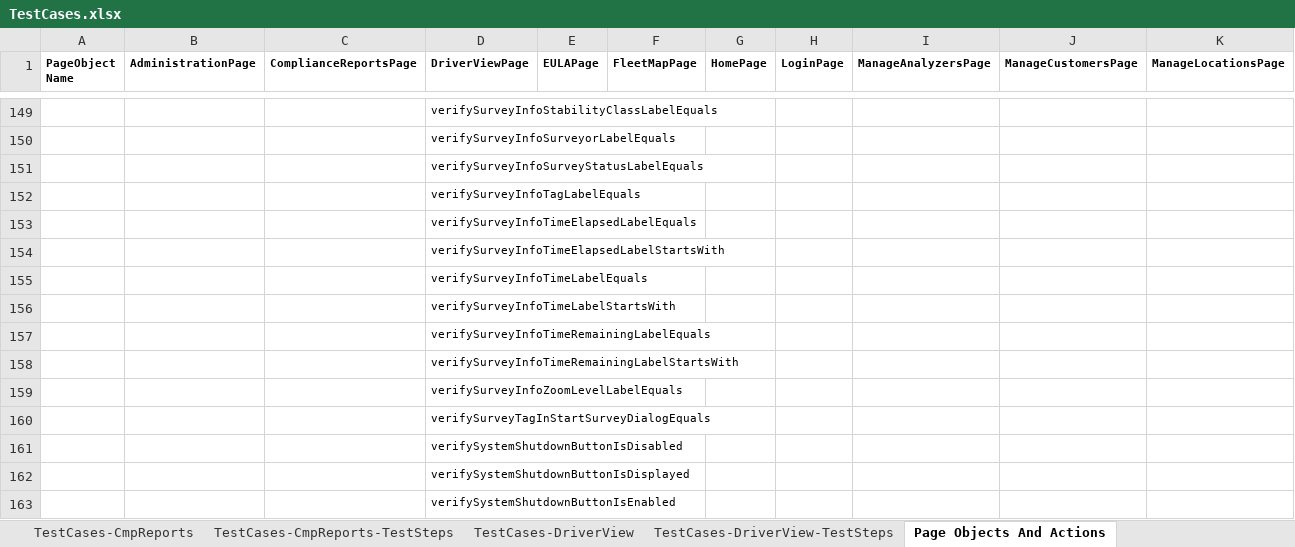
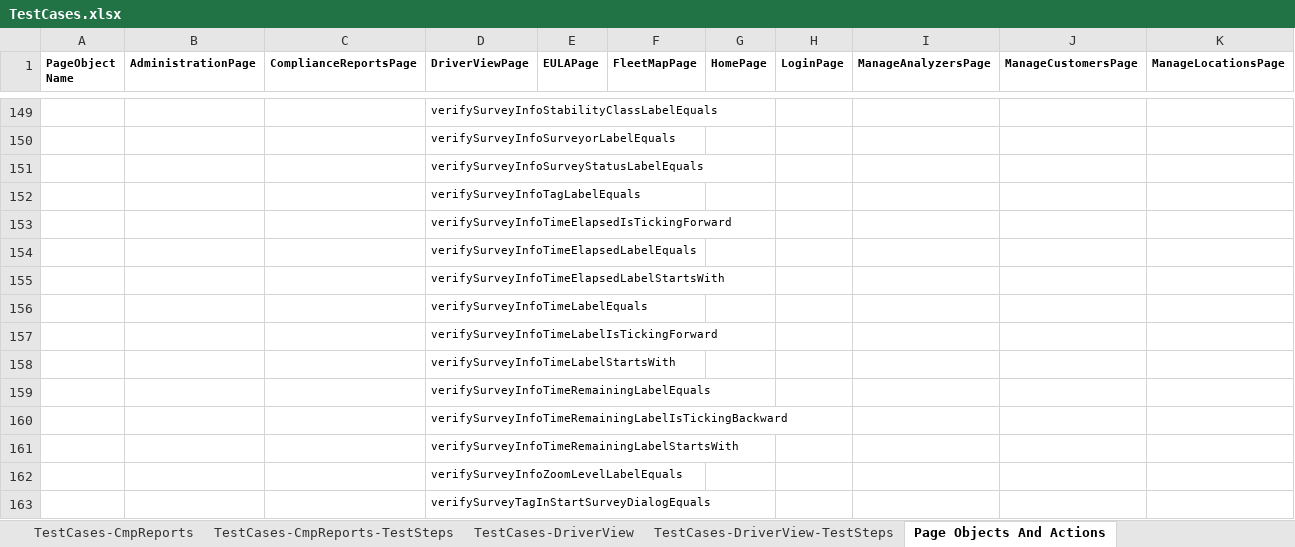
Before and after one commit to SXiang/JUnitWebTest, an Excel workbook: selenium-wd/data/TestCases.xlsx, sheet Page Objects And Actions, drawn as a sheet; only a part is shown, gaps mark what is left out; the shorter side is filled out with more unchanged rows; values as stored, in another font and other column widths than the file's, no borders; rows hold the shown columns only; the diff names each change by its address in the sheet, - before the commit and + after, or states it on an @@ line.

Commit message:
Added actions for Time,ElapsedTime,RemainingTime labels in Driver view ticking correctly. Cleaned up code

```diff
--- a/selenium-wd/data/TestCases.xlsx (sheet Page Objects And Actions)
+++ b/selenium-wd/data/TestCases.xlsx (sheet Page Objects And Actions)
+row 153:  |  |  | verifySurveyInfoTimeElapsedIsTickingForward
+row 157:  |  |  | verifySurveyInfoTimeLabelIsTickingForward
+row 160:  |  |  | verifySurveyInfoTimeRemainingLabelIsTickingBackward
```
Also changed, not shown: sheet TestCases-DriverView-TestSteps, sheet TestCases-DriverView, 3 other files.
